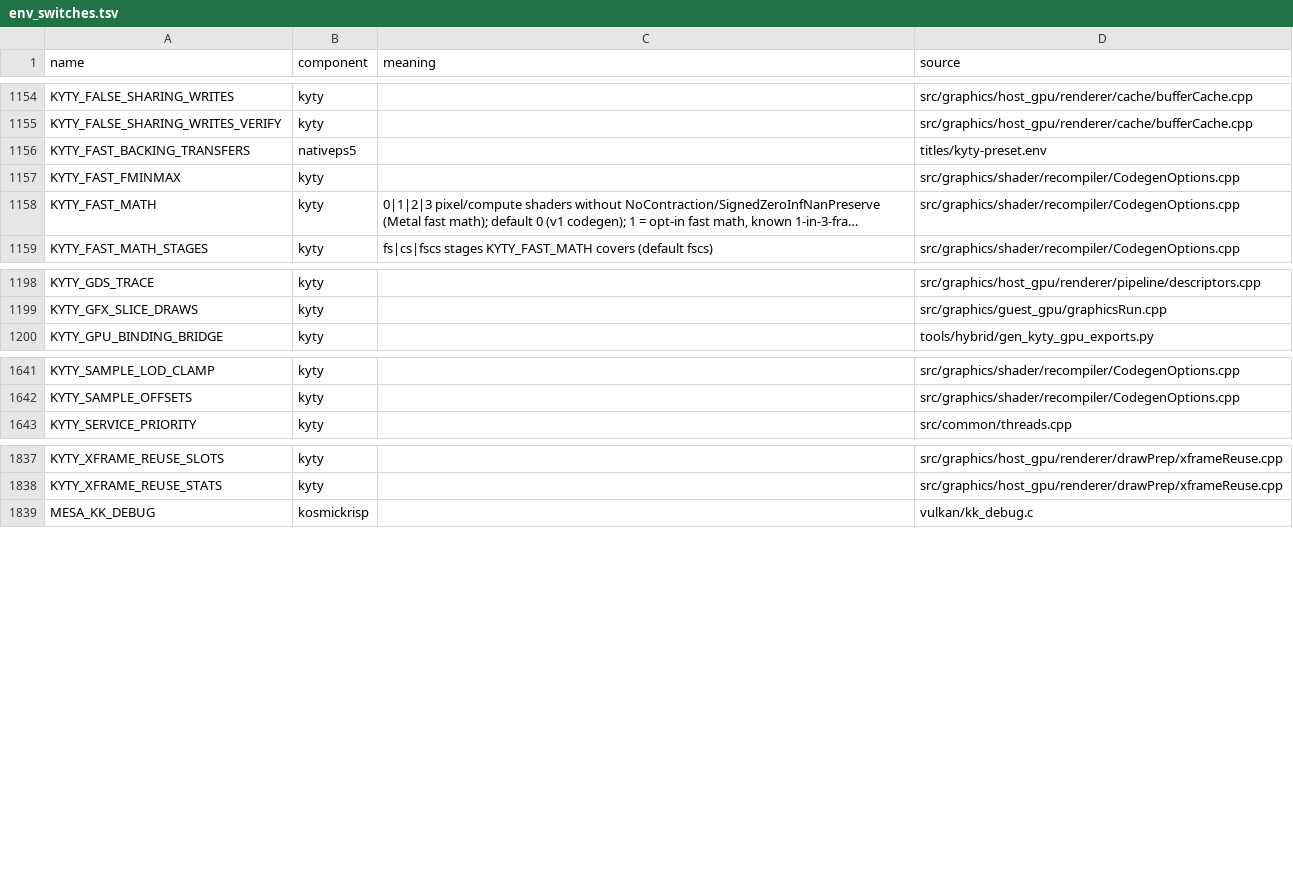
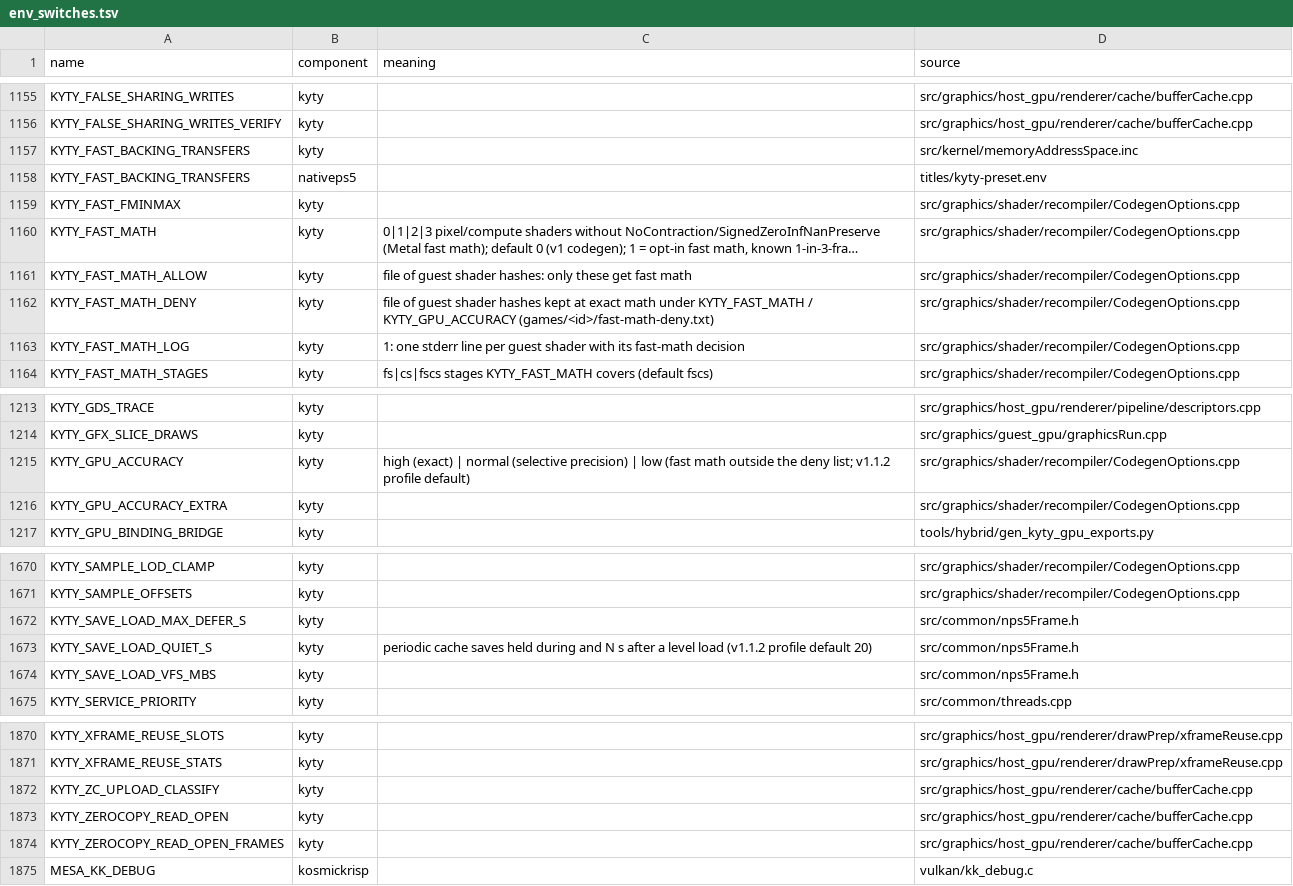
Before and after one commit to computerguy526/nativeps5, a TSV file: docs/env_switches.tsv, drawn as a sheet; only a part is shown, gaps mark what is left out; long unchanged cells end in …; the diff covers the shown part only; the diff names each change by its address in the sheet, - before the commit and + after, or states it on an @@ line.

```diff
--- a/docs/env_switches.tsv
+++ b/docs/env_switches.tsv
+row 1157: KYTY_FAST_BACKING_TRANSFERS | kyty |  | src/kernel/memoryAddressSpace.inc
+row 1161: KYTY_FAST_MATH_ALLOW | kyty | file of guest shader hashes: only these get fast math | src/graphics/shader/recompiler/CodegenOptions.cpp
+row 1162: KYTY_FAST_MATH_DENY | kyty | file of guest shader hashes kept at exact math under KYTY_FAST_MATH / KYTY_GPU_ACCURACY (games/<id>/fast-math-deny.txt) | src/graphics/shader/recompiler/CodegenOptions.cpp
+row 1163: KYTY_FAST_MATH_LOG | kyty | 1: one stderr line per guest shader with its fast-math decision | src/graphics/shader/recompiler/CodegenOptions.cpp
+row 1215: KYTY_GPU_ACCURACY | kyty | high (exact) | normal (selective precision) | low (fast math outside the deny list; v1.1.2 profile default) | src/graphics/shader/recompiler/CodegenOptions.cpp
+row 1216: KYTY_GPU_ACCURACY_EXTRA | kyty |  | src/graphics/shader/recompiler/CodegenOptions.cpp
+row 1672: KYTY_SAVE_LOAD_MAX_DEFER_S | kyty |  | src/common/nps5Frame.h
+row 1673: KYTY_SAVE_LOAD_QUIET_S | kyty | periodic cache saves held during and N s after a level load (v1.1.2 profile default 20) | src/common/nps5Frame.h
+row 1674: KYTY_SAVE_LOAD_VFS_MBS | kyty |  | src/common/nps5Frame.h
+row 1872: KYTY_ZC_UPLOAD_CLASSIFY | kyty |  | src/graphics/host_gpu/renderer/cache/bufferCache.cpp
+row 1873: KYTY_ZEROCOPY_READ_OPEN | kyty |  | src/graphics/host_gpu/renderer/cache/bufferCache.cpp
+row 1874: KYTY_ZEROCOPY_READ_OPEN_FRAMES | kyty |  | src/graphics/host_gpu/renderer/cache/bufferCache.cpp
```
Also changed, not shown: 24 added rows elsewhere in this file, games/PPSA21564/game.tsv, 6 other files.
